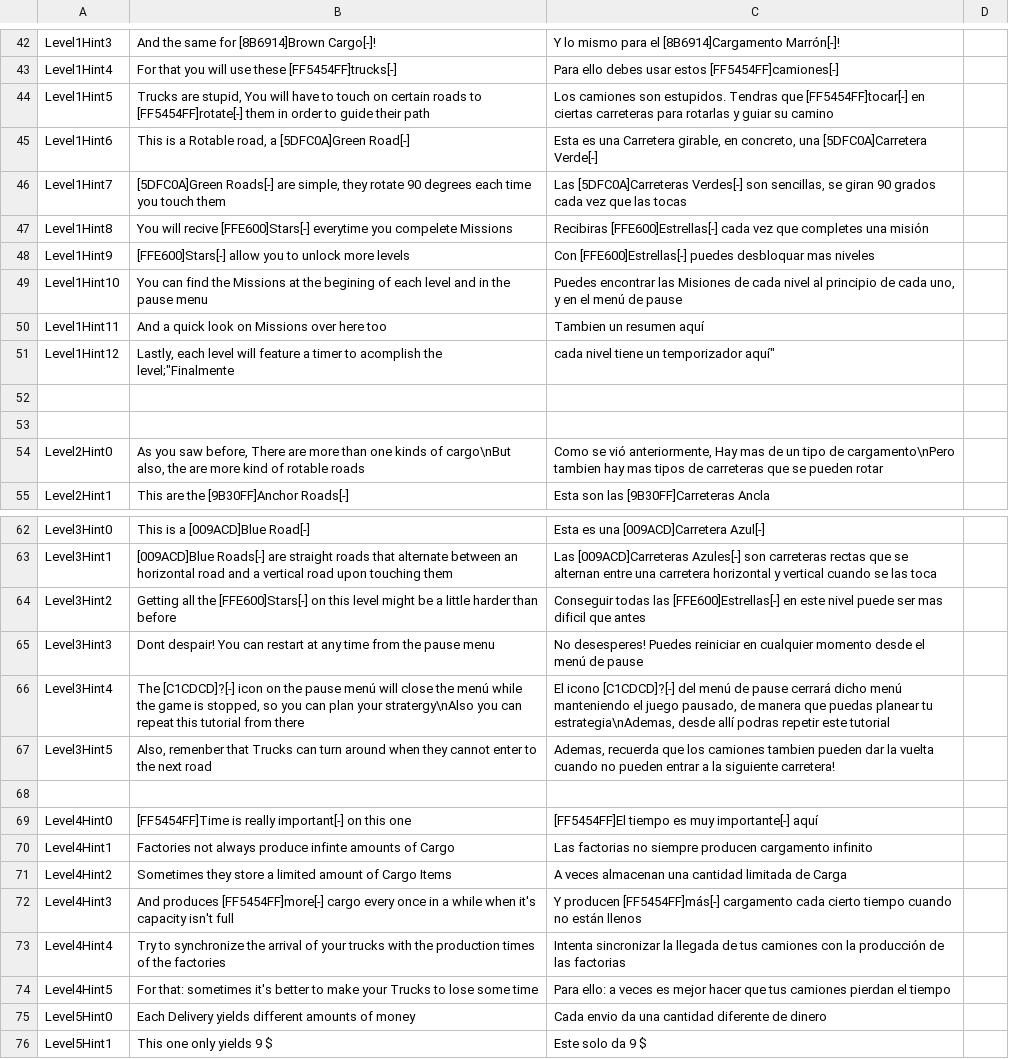
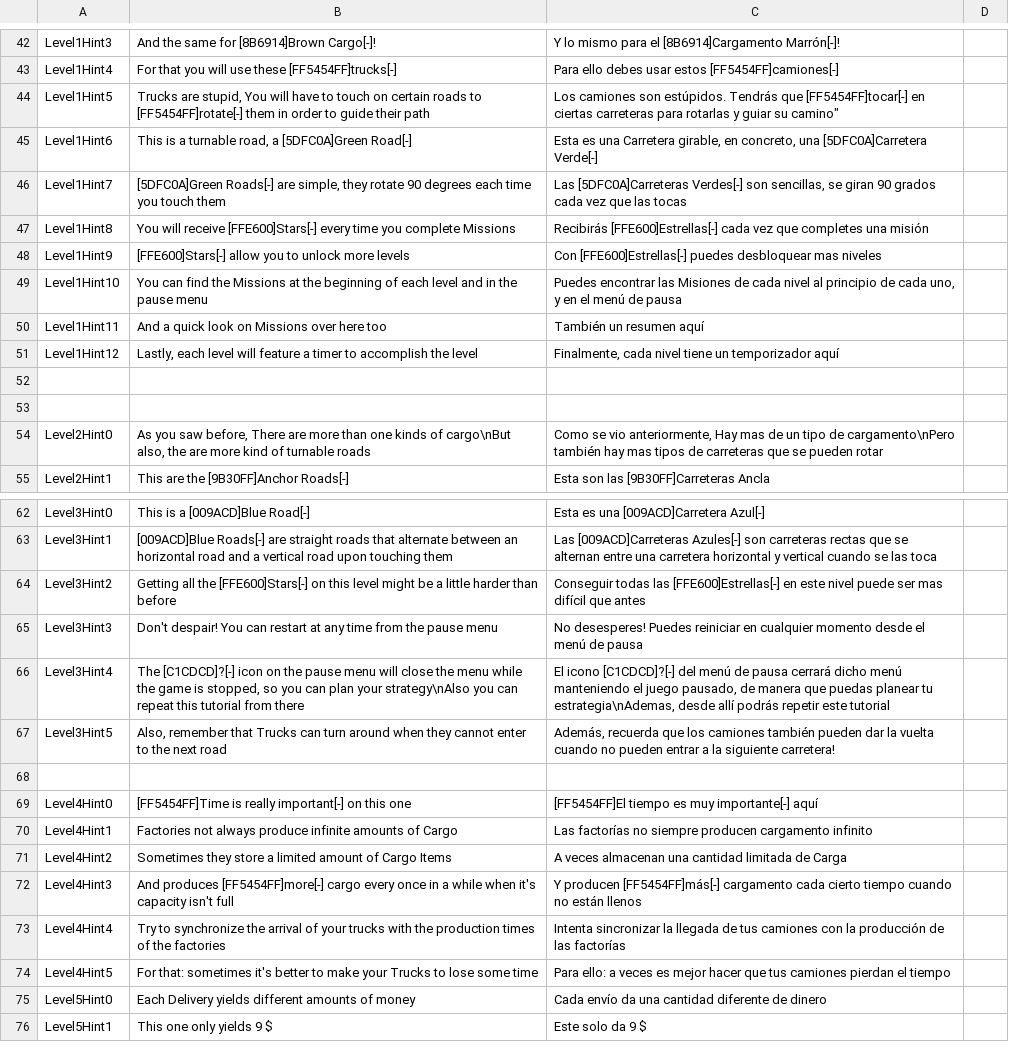
Before and after one commit to Mecze/TruckCity, a CSV file: Assets/Resources/Localization.csv, drawn as a sheet; only a part is shown, gaps mark what is left out; the diff covers the shown part only; the diff names each change by its address in the sheet, - before the commit and + after, or states it on an @@ line.

Commit message:
Added Level 8
Added Level 8
Fixed Localization.csv texts
GooglePlay Launch succesful, merging to 0.1

```diff
--- a/Assets/Resources/Localization.csv
+++ b/Assets/Resources/Localization.csv
-C44: …camiones son estupidos. Tendras que [FF5454FF]tocar[-] en ciertas carreteras para rotarlas y guiar su camino
+C44: …camiones son estúpidos. Tendrás que [FF5454FF]tocar[-] en ciertas carreteras para rotarlas y guiar su camino"
-B45: …is a Rotable road, a…
+B45: …is a turnable road, a…
-B47: You will recive [FFE600]Stars[-] everytime you compelete Missions
+B47: You will receive [FFE600]Stars[-] every time you complete Missions
-C47: Recibiras [FFE600]Estrellas[-] cada…
+C47: Recibirás [FFE600]Estrellas[-] cada…
-C48: …[FFE600]Estrellas[-] puedes desbloquar mas niveles
+C48: …[FFE600]Estrellas[-] puedes desbloquear mas niveles
-B49: …at the begining of each…
+B49: …at the beginning of each…
-C49: …menú de pause
+C49: …menú de pausa
-C50: Tambien un resumen aquí
+C50: También un resumen aquí
-B51: …timer to acomplish the level;"Finalmente
+B51: …timer to accomplish the level
-C51: cada nivel tiene un temporizador aquí"
+C51: Finalmente, cada nivel tiene un temporizador aquí
-B54: …kind of rotable roads
+B54: …kind of turnable roads
-C54: Como se vió anteriormente, Hay mas de un tipo de cargamento\nPero tambien hay mas…
+C54: Como se vio anteriormente, Hay mas de un tipo de cargamento\nPero también hay mas…
-C64: …ser mas dificil que antes
+C64: …ser mas difícil que antes
-B65: Dont despair! You…
+B65: Don't despair! You…
-C65: …menú de pause
+C65: …menú de pausa
-B66: …the pause menú will close the menú while the game is stopped, so you can plan your stratergy\nAlso you can…
+B66: …the pause menu will close the menu while the game is stopped, so you can plan your strategy\nAlso you can…
-C66: …menú de pause cerrará dicho menú manteniendo el juego pausado, de manera que puedas planear tu estrategia\nAdemas, desde allí podras repetir este…
+C66: …menú de pausa cerrará dicho menú manteniendo el juego pausado, de manera que puedas planear tu estrategia\nAdemas, desde allí podrás repetir este…
-B67: Also, remenber that Trucks…
+B67: Also, remember that Trucks…
-C67: Ademas, recuerda que los camiones tambien pueden dar…
+C67: Además, recuerda que los camiones también pueden dar…
-B70: …always produce infinte amounts of…
+B70: …always produce infinite amounts of…
-C70: Las factorias no siempre…
+C70: Las factorías no siempre…
-C73: …de las factorias
+C73: …de las factorías
-C75: Cada envio da una…
+C75: Cada envío da una…
```
Also changed, not shown: 8 added rows and 4 edited cells elsewhere in this file, 37 other files.
